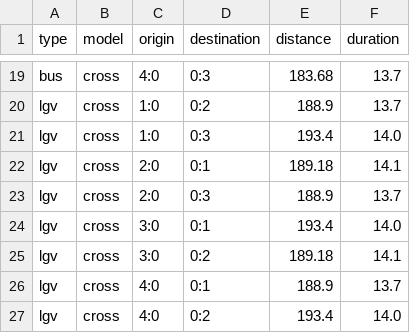
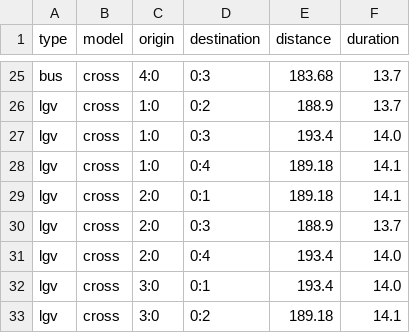
Before and after one commit to cbrafter/SUMO_FRAMEWORK, a CSV file: 5_resultsAnalysis/freeflows.csv, drawn as a sheet; only a part is shown, gaps mark what is left out; the shorter side is filled out with more unchanged rows; the diff covers the shown part only; the diff names each change by its address in the sheet, - before the commit and + after, or states it on an @@ line.

```diff
--- a/5_resultsAnalysis/freeflows.csv
+++ b/5_resultsAnalysis/freeflows.csv
+row 28: lgv | cross | 1:0 | 0:4 | 189.18 | 14.1
+row 31: lgv | cross | 2:0 | 0:4 | 193.4 | 14.0
```
Also changed, not shown: 13 added rows and 1 edited cell elsewhere in this file, 1 other file.
